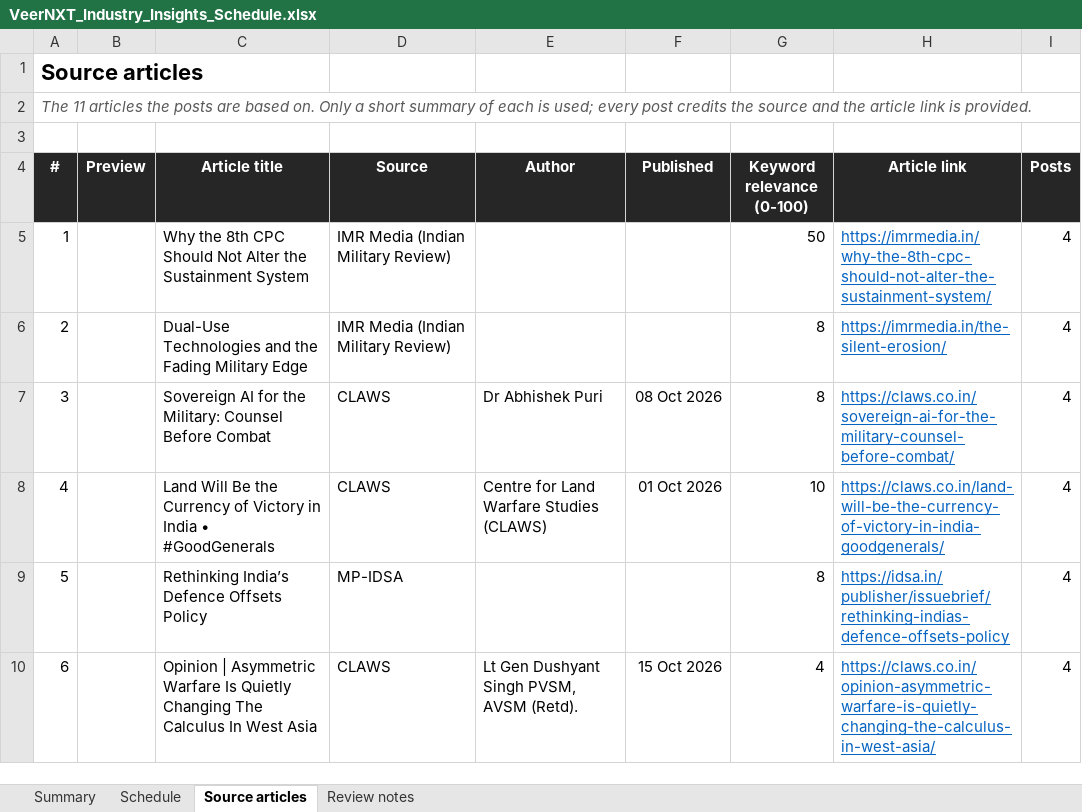
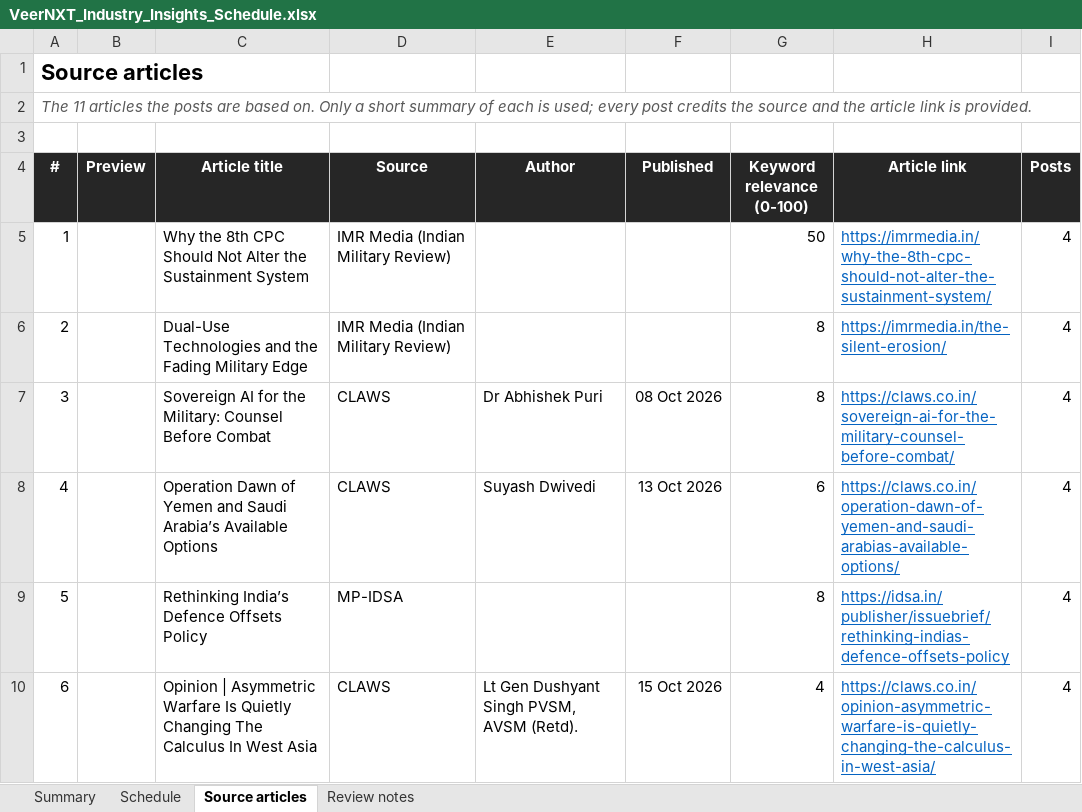
Before and after one commit to VeerNXT-ESM/social-machine, an Excel workbook: docs/VeerNXT_Industry_Insights_Schedule.xlsx, sheet Source articles, drawn as a sheet; only a part is shown; values as stored, in another font and other column widths than the file's, no borders; charts and pictures not drawn; the diff names each change by its address in the sheet, - before the commit and + after, or states it on an @@ line.

```diff
--- a/docs/VeerNXT_Industry_Insights_Schedule.xlsx (sheet Source articles)
+++ b/docs/VeerNXT_Industry_Insights_Schedule.xlsx (sheet Source articles)
-C8 (Article title): Land Will Be the Currency of Victory in India • #GoodGenerals
+C8 (Article title): Operation Dawn of Yemen and Saudi Arabia’s Available Options
-E8 (Author): Centre for Land Warfare Studies (CLAWS)
+E8 (Author): Suyash Dwivedi
-F8 (Published): 01 Oct 2026
+F8 (Published): 13 Oct 2026
-G8 (Keyword relevance (0-100)): 10
+G8 (Keyword relevance (0-100)): 6
-H8 (Article link): https://claws.co.in/land-will-be-the-currency-of-victory-in-india-goodgenerals/
+H8 (Article link): https://claws.co.in/operation-dawn-of-yemen-and-saudi-arabias-available-options/
```
Also changed, not shown: sheet Schedule, sheet Review notes, charts or pictures, 4 other files.
